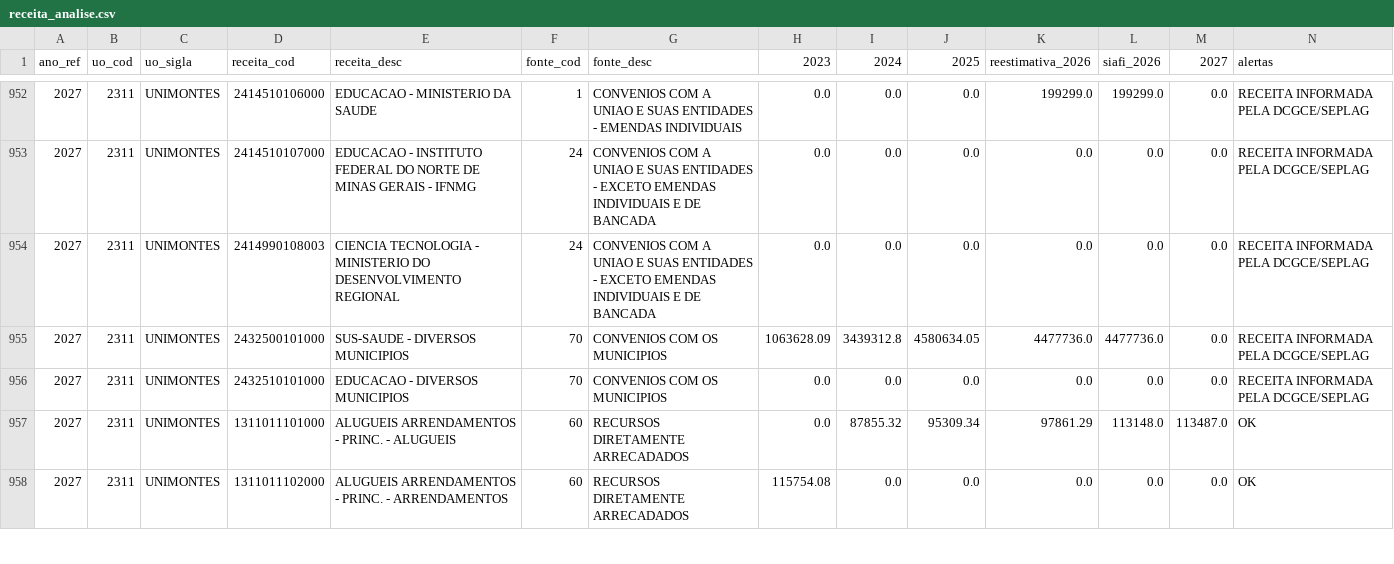
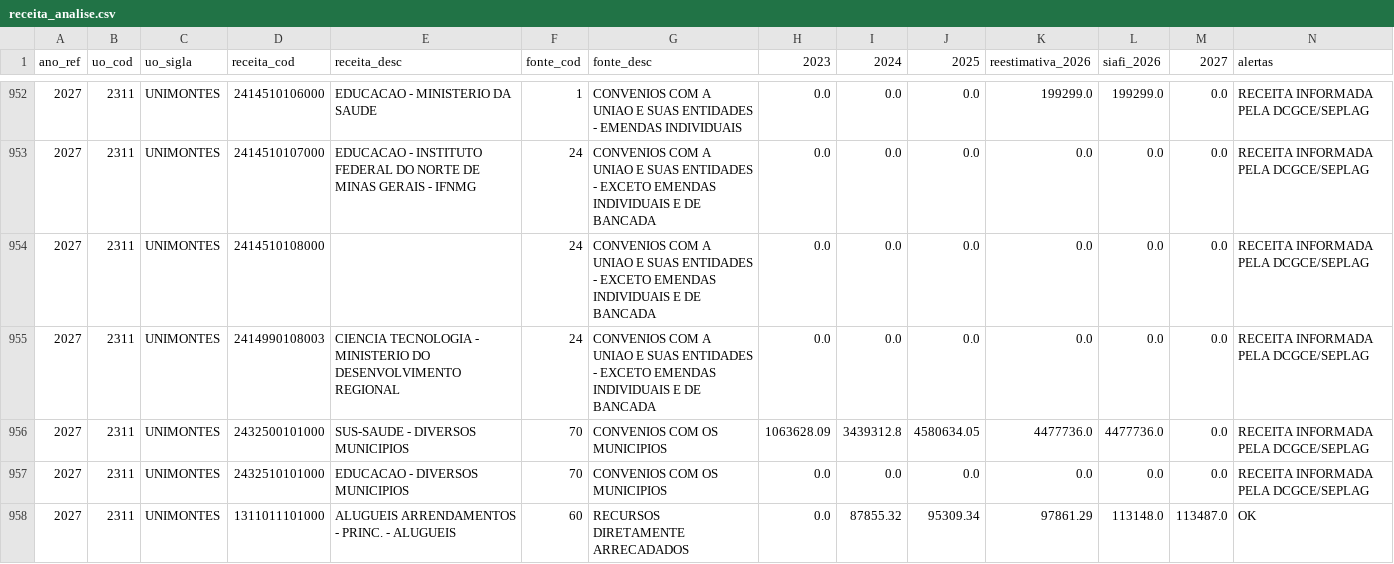
Before and after one commit to splor-mg/painel-ldo, a CSV file: data/receita_analise.csv, drawn as a sheet; only a part is shown, gaps mark what is left out; the shorter side is filled out with more unchanged rows; the diff names each change by its address in the sheet, - before the commit and + after, or states it on an @@ line.

```diff
--- a/data/receita_analise.csv
+++ b/data/receita_analise.csv
+row 954: 2027 | 2311 | UNIMONTES | 2414510108000 |  | 24 | CONVENIOS COM A UNIAO E SUAS ENTIDADES - EXCETO EMENDAS INDIVIDUAIS E DE BANCADA | 0.0 | 0.0 | 0.0 | 0.0 | 0.0 | 0.0 | RECEITA INFORMADA PELA DCGCE/SEPLAG
```
Also changed, not shown: 3 other files.
